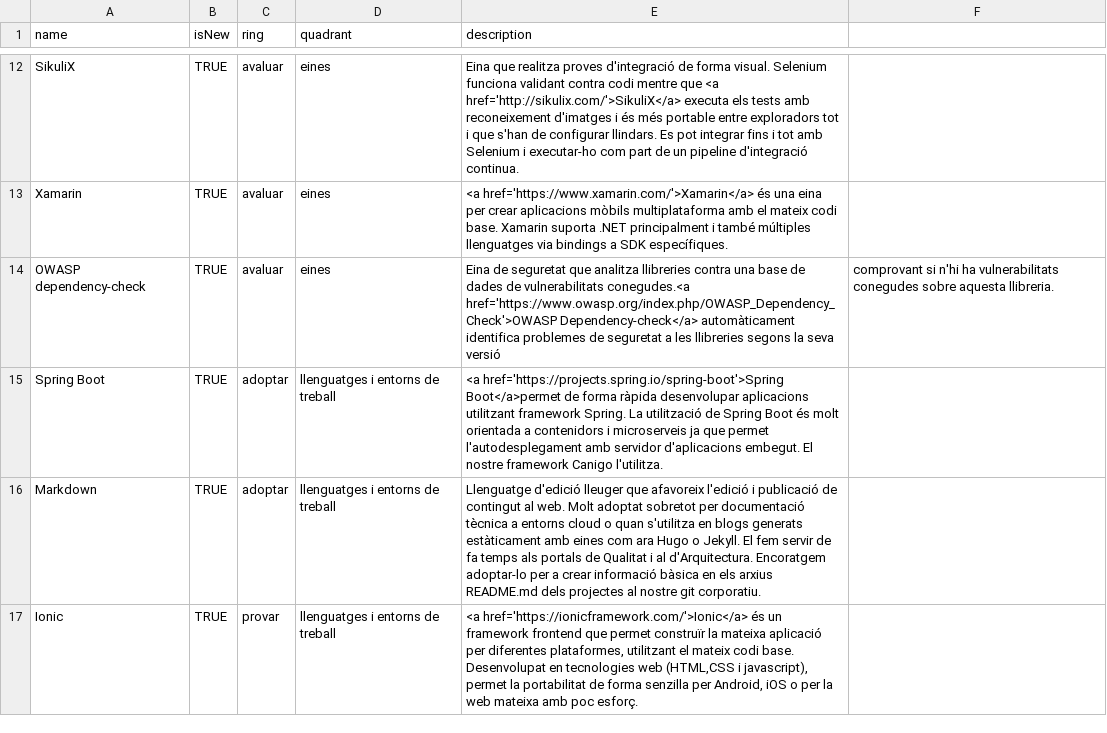
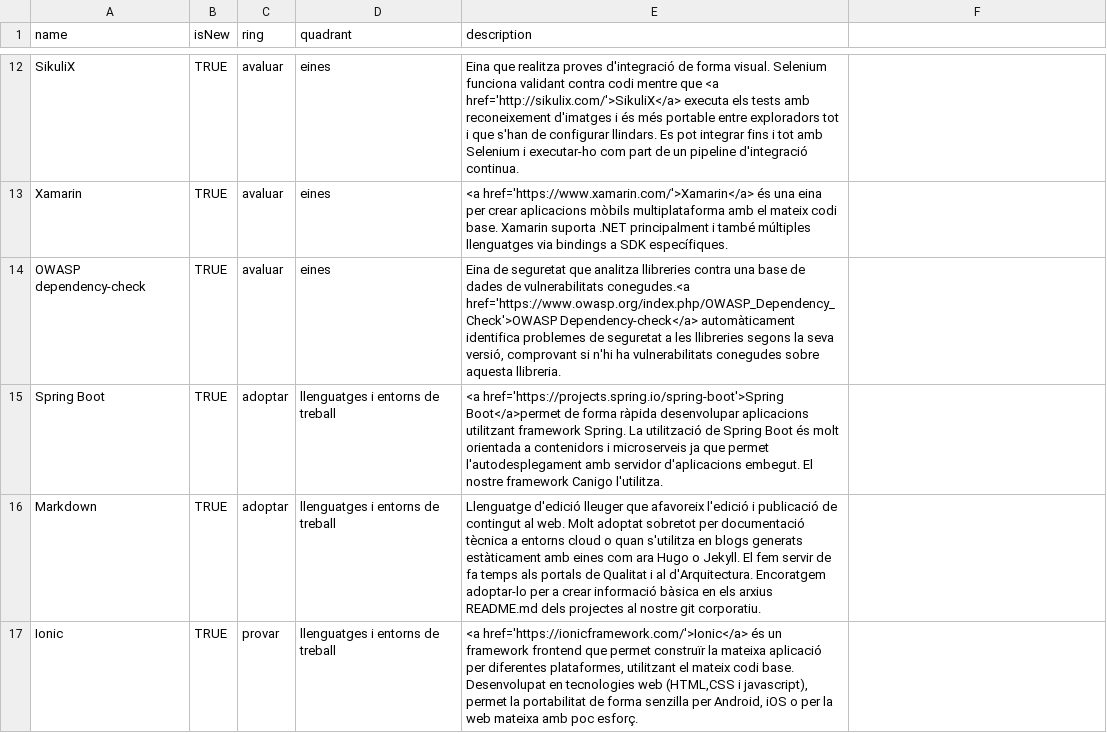
Before and after one commit to cs-canigo/radar, a CSV file: data/radar.csv, drawn as a sheet; only a part is shown, gaps mark what is left out.

Commit message:
Update radar.csv

```diff
--- a/data/radar.csv
+++ b/data/radar.csv
@@ -13,3 +13,3 @@ SikuliX,TRUE,avaluar,eines,"Eina que realitza proves d'integració de forma visu
 Xamarin,TRUE,avaluar,eines,"<a href='https://www.xamarin.com/'>Xamarin</a> és una eina per crear aplicacions mòbils multiplataforma amb el mateix codi base. Xamarin suporta .NET principalment i també múltiples llenguatges via bindings a SDK específiques."
-OWASP dependency-check,TRUE,avaluar,eines,Eina de seguretat que analitza llibreries contra una base de dades de vulnerabilitats conegudes.<a href='https://www.owasp.org/index.php/OWASP_Dependency_Check'>OWASP Dependency-check</a> automàticament identifica problemes de seguretat a les llibreries segons la seva versió, comprovant si n'hi ha vulnerabilitats conegudes sobre aquesta llibreria.
+OWASP dependency-check,TRUE,avaluar,eines,"Eina de seguretat que analitza llibreries contra una base de dades de vulnerabilitats conegudes.<a href='https://www.owasp.org/index.php/OWASP_Dependency_Check'>OWASP Dependency-check</a> automàticament identifica problemes de seguretat a les llibreries segons la seva versió, comprovant si n'hi ha vulnerabilitats conegudes sobre aquesta llibreria."
 Spring Boot,TRUE,adoptar,llenguatges i entorns de treball,"<a href='https://projects.spring.io/spring-boot'>Spring Boot</a>permet de forma ràpida desenvolupar aplicacions utilitzant framework Spring. La utilització de Spring Boot és molt orientada a contenidors i microserveis ja que permet l'autodesplegament amb servidor d'aplicacions embegut. El nostre framework Canigo l'utilitza."
```
